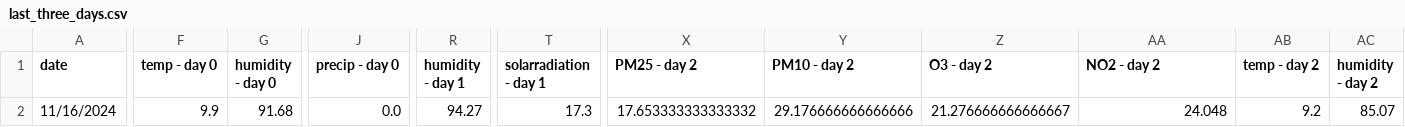
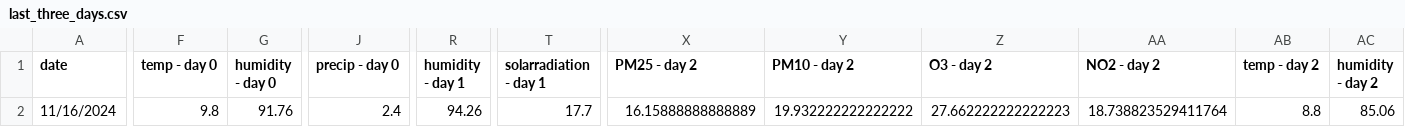
Before and after one commit to atodorov284/air-quality-forecast, a CSV file: data/model_predictions/last_three_days.csv, drawn as a sheet; only a part is shown, gaps mark what is left out; the diff covers the shown part only; the diff names each change by its address in the sheet, - before the commit and + after, or states it on an @@ line.

Commit message:
Update prediction data

```diff
--- a/data/model_predictions/last_three_days.csv
+++ b/data/model_predictions/last_three_days.csv
-F2 (temp - day 0): 9.9
+F2 (temp - day 0): 9.8
-G2 (humidity - day 0): 91.68
+G2 (humidity - day 0): 91.76
-J2 (precip - day 0): 0.0
+J2 (precip - day 0): 2.4
-R2 (humidity - day 1): 94.27
+R2 (humidity - day 1): 94.26
-T2 (solarradiation - day 1): 17.3
+T2 (solarradiation - day 1): 17.7
-X2 (PM25 - day 2): 17.653333333333332
+X2 (PM25 - day 2): 16.15888888888889
-Y2 (PM10 - day 2): 29.176666666666666
+Y2 (PM10 - day 2): 19.932222222222222
-Z2 (O3 - day 2): 21.276666666666667
+Z2 (O3 - day 2): 27.662222222222223
-AA2 (NO2 - day 2): 24.048
+AA2 (NO2 - day 2): 18.738823529411764
-AB2 (temp - day 2): 9.2
+AB2 (temp - day 2): 8.8
-AC2 (humidity - day 2): 85.07
+AC2 (humidity - day 2): 85.06
```
Also changed, not shown: 3 edited cells elsewhere in this file, data/model_predictions/prediction_data.csv.
